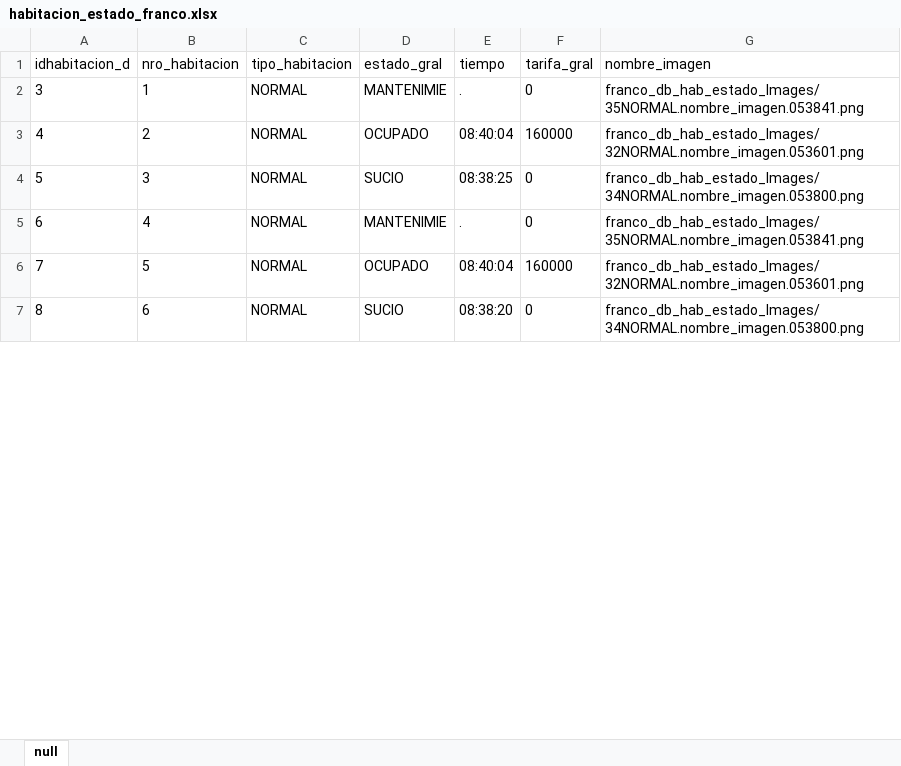
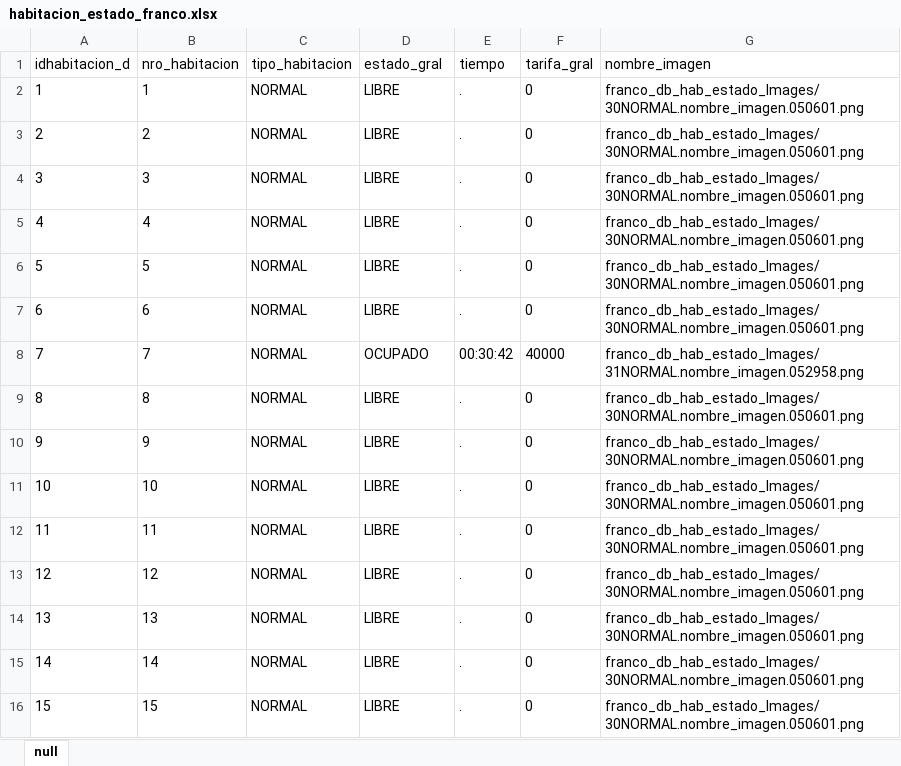
Before and after one commit to ProfDigno/SisDaoMotel, an Excel workbook: APPSHEET/EXCEL/habitacion_estado_franco.xlsx, sheet null, drawn as a sheet; only a part is shown; values as stored, in another font and other column widths than the file's, no borders; charts and pictures not drawn; addresses are those after the commit; the diff covers the shown part only; the diff names each change by its address in the sheet, - before the commit and + after, or states it on an @@ line.

```diff
--- a/APPSHEET/EXCEL/habitacion_estado_franco.xlsx (sheet null)
+++ b/APPSHEET/EXCEL/habitacion_estado_franco.xlsx (sheet null)
+row 2: 1 | 1 | NORMAL | LIBRE | . | 0 | franco_db_hab_estado_Images/30NORMAL.nombre_imagen.050601.png
+row 3: 2 | 2 | NORMAL | LIBRE | . | 0 | franco_db_hab_estado_Images/30NORMAL.nombre_imagen.050601.png
-B4 (nro_habitacion): 1
+B4 (nro_habitacion): 3
-D4 (estado_gral): MANTENIMIE
+D4 (estado_gral): LIBRE
-G4 (nombre_imagen): franco_db_hab_estado_Images/35NORMAL.nombre_imagen.053841.png
+G4 (nombre_imagen): franco_db_hab_estado_Images/30NORMAL.nombre_imagen.050601.png
-B5 (nro_habitacion): 2
+B5 (nro_habitacion): 4
-D5 (estado_gral): OCUPADO
+D5 (estado_gral): LIBRE
-E5 (tiempo): 08:40:04
+E5 (tiempo): .
-F5 (tarifa_gral): 160000
+F5 (tarifa_gral): 0
-G5 (nombre_imagen): franco_db_hab_estado_Images/32NORMAL.nombre_imagen.053601.png
+G5 (nombre_imagen): franco_db_hab_estado_Images/30NORMAL.nombre_imagen.050601.png
-B6 (nro_habitacion): 3
+B6 (nro_habitacion): 5
-D6 (estado_gral): SUCIO
+D6 (estado_gral): LIBRE
-E6 (tiempo): 08:38:25
+E6 (tiempo): .
-G6 (nombre_imagen): franco_db_hab_estado_Images/34NORMAL.nombre_imagen.053800.png
+G6 (nombre_imagen): franco_db_hab_estado_Images/30NORMAL.nombre_imagen.050601.png
-B7 (nro_habitacion): 4
+B7 (nro_habitacion): 6
-D7 (estado_gral): MANTENIMIE
+D7 (estado_gral): LIBRE
-G7 (nombre_imagen): franco_db_hab_estado_Images/35NORMAL.nombre_imagen.053841.png
+G7 (nombre_imagen): franco_db_hab_estado_Images/30NORMAL.nombre_imagen.050601.png
-B8 (nro_habitacion): 5
+B8 (nro_habitacion): 7
-E8 (tiempo): 08:40:04
+E8 (tiempo): 00:30:42
-F8 (tarifa_gral): 160000
+F8 (tarifa_gral): 40000
-G8 (nombre_imagen): franco_db_hab_estado_Images/32NORMAL.nombre_imagen.053601.png
+G8 (nombre_imagen): franco_db_hab_estado_Images/31NORMAL.nombre_imagen.052958.png
-B9 (nro_habitacion): 6
+B9 (nro_habitacion): 8
-D9 (estado_gral): SUCIO
+D9 (estado_gral): LIBRE
-E9 (tiempo): 08:38:20
+E9 (tiempo): .
-G9 (nombre_imagen): franco_db_hab_estado_Images/34NORMAL.nombre_imagen.053800.png
+G9 (nombre_imagen): franco_db_hab_estado_Images/30NORMAL.nombre_imagen.050601.png
+row 10: 9 | 9 | NORMAL | LIBRE | . | 0 | franco_db_hab_estado_Images/30NORMAL.nombre_imagen.050601.png
+row 11: 10 | 10 | NORMAL | LIBRE | . | 0 | franco_db_hab_estado_Images/30NORMAL.nombre_imagen.050601.png
+row 12: 11 | 11 | NORMAL | LIBRE | . | 0 | franco_db_hab_estado_Images/30NORMAL.nombre_imagen.050601.png
+row 13: 12 | 12 | NORMAL | LIBRE | . | 0 | franco_db_hab_estado_Images/30NORMAL.nombre_imagen.050601.png
+row 14: 13 | 13 | NORMAL | LIBRE | . | 0 | franco_db_hab_estado_Images/30NORMAL.nombre_imagen.050601.png
+row 15: 14 | 14 | NORMAL | LIBRE | . | 0 | franco_db_hab_estado_Images/30NORMAL.nombre_imagen.050601.png
+row 16: 15 | 15 | NORMAL | LIBRE | . | 0 | franco_db_hab_estado_Images/30NORMAL.nombre_imagen.050601.png
```
Also changed, not shown: 10 removed rows and 29 edited cells elsewhere in this sheet, APPSHEET/EXCEL/caja_fec_usu_franco.xlsx, APPSHEET/EXCEL/caja_resumen_franco.xlsx, 23 other files.
